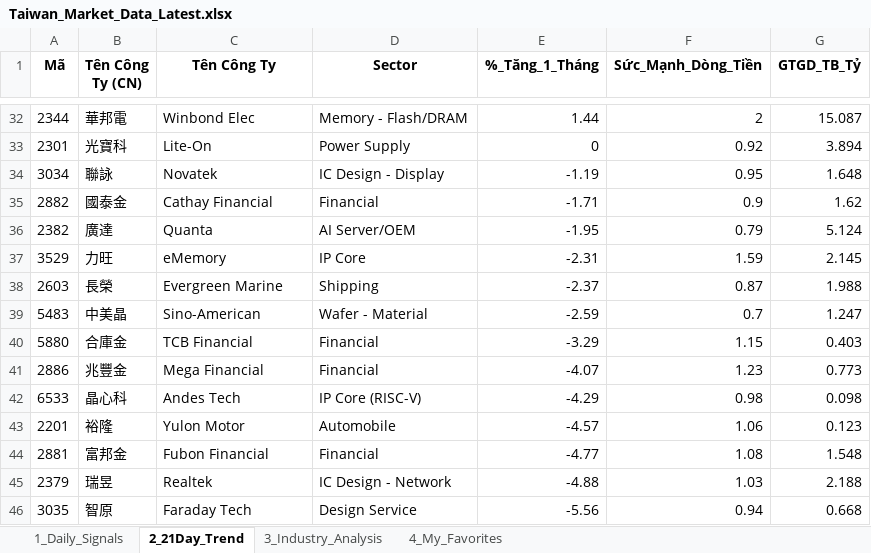
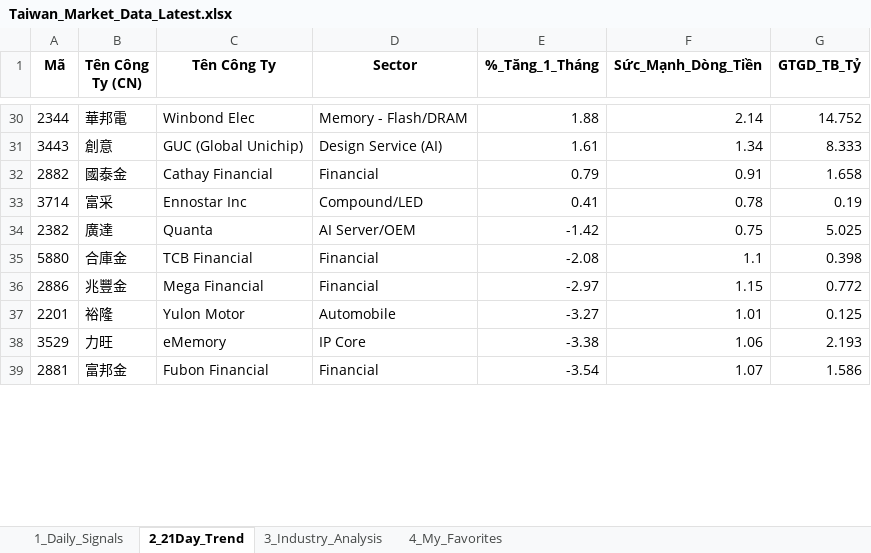
Before and after one commit to chipmoon/dashboard-tw, an Excel workbook: Taiwan_Market_Data_Latest.xlsx, sheet 2_21Day_Trend, drawn as a sheet; only a part is shown, gaps mark what is left out; values as stored, in another font and other column widths than the file's, no borders; removed rows and columns are numbered as before the commit, all else as after; the diff covers the shown part only; the diff names each change by its address in the sheet, - before the commit and + after, or states it on an @@ line.

```diff
--- a/Taiwan_Market_Data_Latest.xlsx (sheet 2_21Day_Trend)
+++ b/Taiwan_Market_Data_Latest.xlsx (sheet 2_21Day_Trend)
-E30 (%_Tăng_1_Tháng): 1.44
+E30 (%_Tăng_1_Tháng): 1.88
-F30 (Sức_Mạnh_Dòng_Tiền): 2
+F30 (Sức_Mạnh_Dòng_Tiền): 2.14
-G30 (GTGD_TB_Tỷ): 15.087
+G30 (GTGD_TB_Tỷ): 14.752
-row 33: 2301 | 光寶科 | Lite-On | Power Supply | 0 | 0.92 | 3.894
-row 34: 3034 | 聯詠 | Novatek | IC Design - Display | -1.19 | 0.95 | 1.648
+row 31: 3443 | 創意 | GUC (Global Unichip) | Design Service (AI) | 1.61 | 1.34 | 8.333
-E32 (%_Tăng_1_Tháng): -1.71
+E32 (%_Tăng_1_Tháng): 0.79
-F32 (Sức_Mạnh_Dòng_Tiền): 0.9
+F32 (Sức_Mạnh_Dòng_Tiền): 0.91
-G32 (GTGD_TB_Tỷ): 1.62
+G32 (GTGD_TB_Tỷ): 1.658
+row 33: 3714 | 富采 | Ennostar Inc | Compound/LED | 0.41 | 0.78 | 0.19
-E34 (%_Tăng_1_Tháng): -1.95
+E34 (%_Tăng_1_Tháng): -1.42
-F34 (Sức_Mạnh_Dòng_Tiền): 0.79
+F34 (Sức_Mạnh_Dòng_Tiền): 0.75
-G34 (GTGD_TB_Tỷ): 5.124
+G34 (GTGD_TB_Tỷ): 5.025
-row 37: 3529 | 力旺 | eMemory | IP Core | -2.31 | 1.59 | 2.145
-row 38: 2603 | 長榮 | Evergreen Marine | Shipping | -2.37 | 0.87 | 1.988
-row 39: 5483 | 中美晶 | Sino-American | Wafer - Material | -2.59 | 0.7 | 1.247
-E35 (%_Tăng_1_Tháng): -3.29
+E35 (%_Tăng_1_Tháng): -2.08
-F35 (Sức_Mạnh_Dòng_Tiền): 1.15
+F35 (Sức_Mạnh_Dòng_Tiền): 1.1
-G35 (GTGD_TB_Tỷ): 0.403
+G35 (GTGD_TB_Tỷ): 0.398
-E36 (%_Tăng_1_Tháng): -4.07
+E36 (%_Tăng_1_Tháng): -2.97
-F36 (Sức_Mạnh_Dòng_Tiền): 1.23
+F36 (Sức_Mạnh_Dòng_Tiền): 1.15
-G36 (GTGD_TB_Tỷ): 0.773
+G36 (GTGD_TB_Tỷ): 0.772
-row 42: 6533 | 晶心科 | Andes Tech | IP Core (RISC-V) | -4.29 | 0.98 | 0.098
-E37 (%_Tăng_1_Tháng): -4.57
+E37 (%_Tăng_1_Tháng): -3.27
-F37 (Sức_Mạnh_Dòng_Tiền): 1.06
+F37 (Sức_Mạnh_Dòng_Tiền): 1.01
-G37 (GTGD_TB_Tỷ): 0.123
+G37 (GTGD_TB_Tỷ): 0.125
+row 38: 3529 | 力旺 | eMemory | IP Core | -3.38 | 1.06 | 2.193
-E39 (%_Tăng_1_Tháng): -4.77
+E39 (%_Tăng_1_Tháng): -3.54
-F39 (Sức_Mạnh_Dòng_Tiền): 1.08
+F39 (Sức_Mạnh_Dòng_Tiền): 1.07
-G39 (GTGD_TB_Tỷ): 1.548
+G39 (GTGD_TB_Tỷ): 1.586
-row 45: 2379 | 瑞昱 | Realtek | IC Design - Network | -4.88 | 1.03 | 2.188
-row 46: 3035 | 智原 | Faraday Tech | Design Service | -5.56 | 0.94 | 0.668
```
Also changed, not shown: 24 added rows, 19 removed rows and 51 edited cells elsewhere in this sheet, sheet 1_Daily_Signals, sheet 3_Industry_Analysis, sheet 4_My_Favorites.
